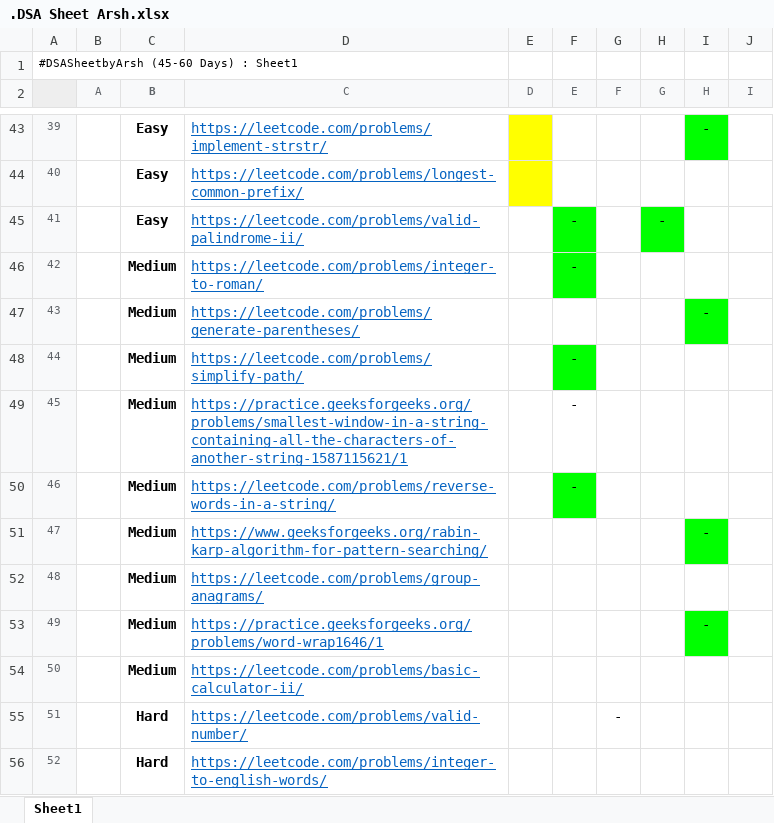
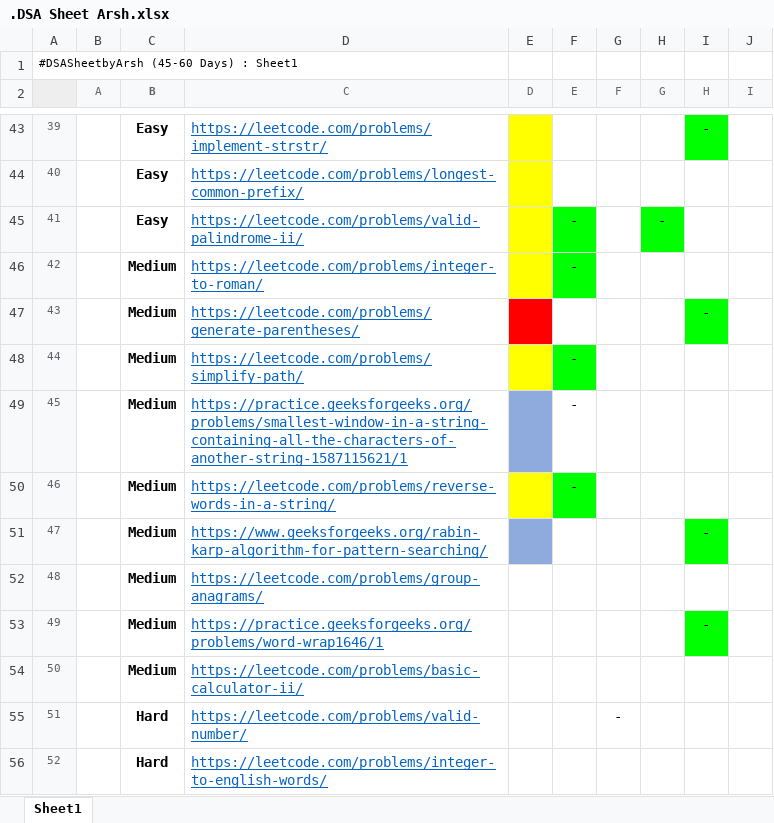
Before and after one commit to Krishnansh03/-CrackYourInternship, an Excel workbook: .DSA Sheet Arsh.xlsx, sheet Sheet1, drawn as a sheet; only a part is shown, gaps mark what is left out; values as stored, in another font and other column widths than the file's, no borders; the diff names each change by its address in the sheet, - before the commit and + after, or states it on an @@ line.

```diff
--- a/.DSA Sheet Arsh.xlsx (sheet Sheet1)
+++ b/.DSA Sheet Arsh.xlsx (sheet Sheet1)
-E45:E46 fill: none
+E45:E46 fill: #FFFF00
-E47 fill: none
+E47 fill: #FF0000
-E48 fill: none
+E48 fill: #FFFF00
-E49 fill: none
+E49 fill: #8FAADC
-E50 fill: none
+E50 fill: #FFFF00
-E51 fill: none
+E51 fill: #8FAADC
```
Also changed, not shown: 7 other files.
